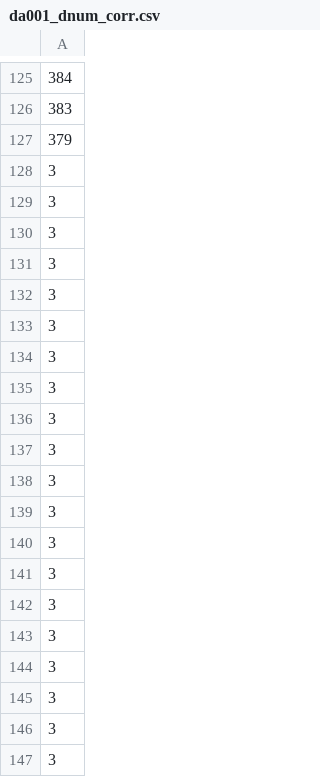
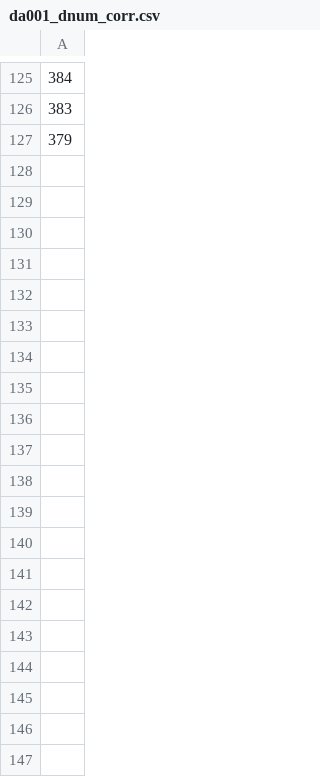
Before and after one commit to jpv219/HAMPPSterS, a CSV file: LSTM-RNN/RawData/Nd/da001_dnum_corr.csv, drawn as a sheet; only a part is shown, gaps mark what is left out; the diff covers the shown part only.

```diff
--- a/LSTM-RNN/RawData/Nd/da001_dnum_corr.csv
+++ b/LSTM-RNN/RawData/Nd/da001_dnum_corr.csv
@@ -127,21 +127 @@
 379
-3
-3
-3
-3
-3
-3
-3
-3
-3
-3
-3
-3
-3
-3
-3
-3
-3
-3
-3
-3
```
Also changed, not shown: 107 removed rows elsewhere in this file, 2 other files.
